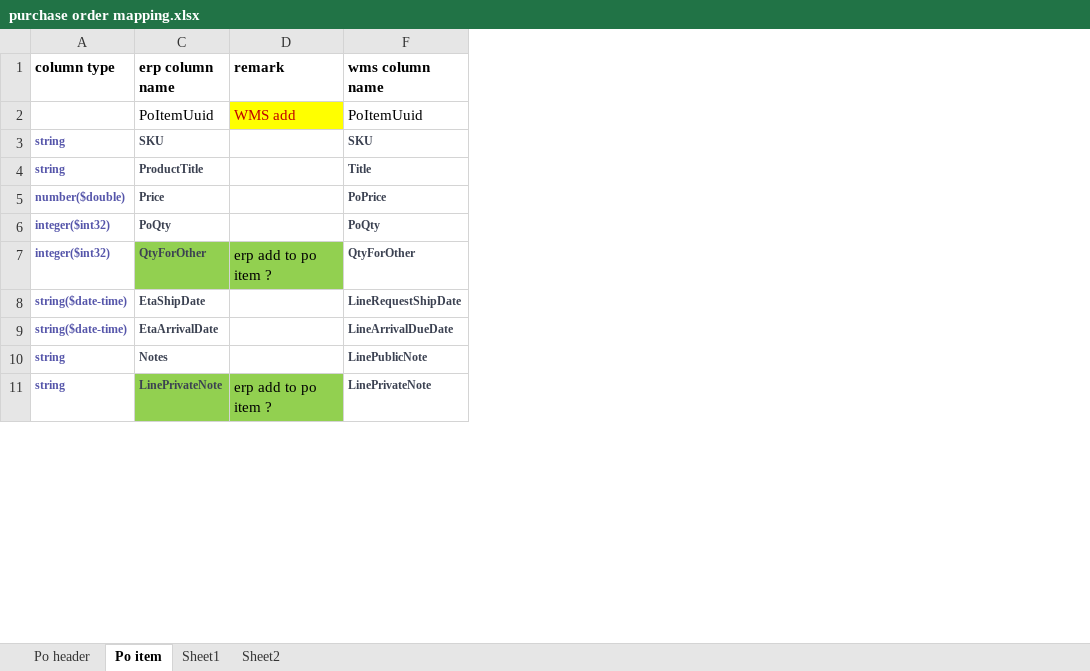
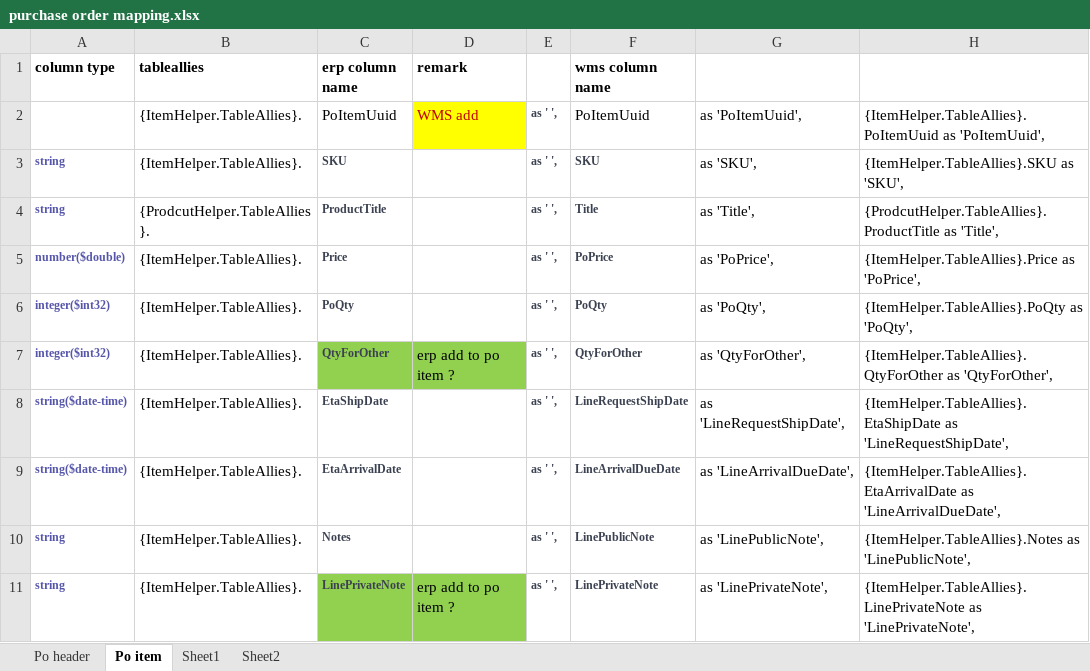
Before and after one commit to JerryZhangZy/BackendERP, an Excel workbook: payload/wms connector/purchase order/purchase order mapping.xlsx, sheet Po item, drawn as a sheet; only a part is shown; values as stored, in another font and other column widths than the file's, no borders; the diff names each change by its address in the sheet, - before the commit and + after, or states it on an @@ line.

Commit message:
Adjust p/o mapping.

```diff
--- a/payload/wms connector/purchase order/purchase order mapping.xlsx (sheet Po item)
+++ b/payload/wms connector/purchase order/purchase order mapping.xlsx (sheet Po item)
@@ column B (tableallies) unhidden, rows 2-11: {ItemHelper.TableAllies}. | {ItemHelper.TableAllies}. | {ProdcutHelper.TableAllies}. | {ItemHelper.TableAllies}. | {ItemHelper.TableAllies}. | {ItemHelper.TableAllies}. | {ItemHelper.TableAllies}. | {ItemHelper.TableAllies}. | {ItemHelper.TableAllies}. | {ItemHelper.TableAllies}. @@
@@ column E unhidden, rows 2-11: all as ' ', @@
@@ column G unhidden, rows 2-11: as 'PoItemUuid', | as 'SKU', | as 'Title', | as 'PoPrice', | as 'PoQty', | as 'QtyForOther', | as 'LineRequestShipDate', | as 'LineArrivalDueDate', | as 'LinePublicNote', | as 'LinePrivateNote', @@
@@ column H unhidden, rows 2-11: {ItemHelper.TableAllies}.PoItemUuid as 'PoItemUuid', | {ItemHelper.TableAllies}.SKU as 'SKU', | {ProdcutHelper.TableAllies}.ProductTitle as 'Title', | {ItemHelper.TableAllies}.Price as 'PoPrice', | {ItemHelper.TableAllies}.PoQty as 'PoQty', | {ItemHelper.TableAllies}.QtyForOther as 'QtyForOther', | {ItemHelper.TableAllies}.EtaShipDate as 'LineRequestShipDate', | {ItemHelper.TableAllies}.EtaArrivalDate as 'LineArrivalDueDate', | {ItemHelper.TableAllies}.Notes as 'LinePublicNote', | {ItemHelper.TableAllies}.LinePrivateNote as 'LinePrivateNote', @@
```
Also changed, not shown: sheet Po header.
